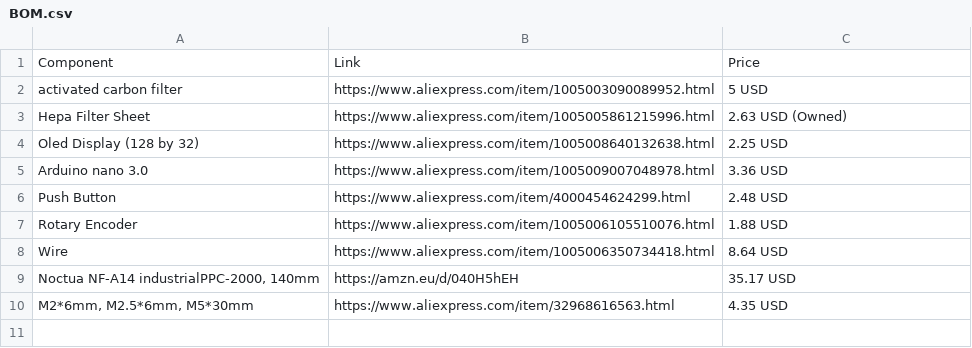
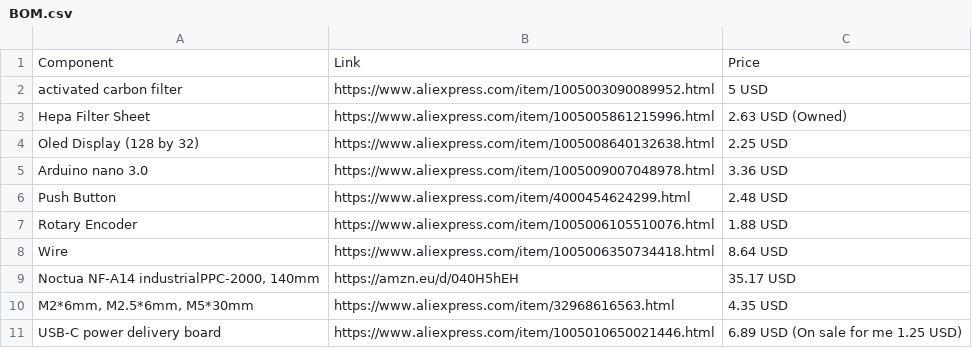
Before and after one commit to dopmore/fumes, a CSV file: BOM.csv, drawn as a sheet.

Commit message:
Add USB-C power delivery board entry to BOM

```diff
--- a/BOM.csv
+++ b/BOM.csv
@@ -10 +10,2 @@ Component,Link,Price
 "M2*6mm,  M2.5*6mm, M5*30mm","https://www.aliexpress.com/item/32968616563.html","4.35 USD"
+"USB-C power delivery board","https://www.aliexpress.com/item/1005010650021446.html","6.89 USD (On sale for me 1.25 USD)"
```
